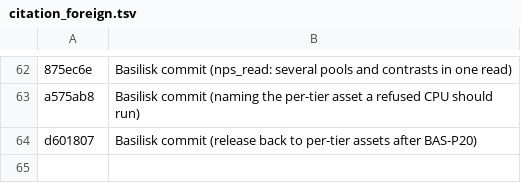
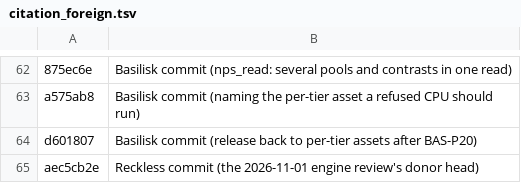
Before and after one commit to maelic13/rarog, a TSV file: tools/diag/citation_foreign.tsv, drawn as a sheet; only a part is shown, gaps mark what is left out.

Commit message:
Engine review 2026-11-01: PLAN D.4-D.6 added, the tablebase leaf renumbered D.7
The review (analysis/engine_review_2026-11-01.md; eight parallel reads of the
board, kernel, driver and lazy SMP, table and caches, evaluation, shell, a Rust
census and the architecture, verified against the source and the donors) found
no memory-safety defect, no search-state corruption and no board defect against
python-chess. Four shell defects reproduced live are D.3's first work before the
2.7.0 cut; the PGO profile covers only the single-thread copy of the kernel, so
every multi-thread search runs untrained code, which is D.2's next read; six
kernel and board deviations with strength potential are D.5's gated candidates;
D.4 holds the behaviour-neutral repairs and D.6 the simplification programme.
GUIDE's board regenerated; HISTORY's number map and dated record; PROCESS names
both Stockfish donor commits. No engine source changed.

```diff
--- a/tools/diag/citation_foreign.tsv
+++ b/tools/diag/citation_foreign.tsv
@@ -64 +64,2 @@ a575ab8	Basilisk commit (naming the per-tier asset a refused CPU should run)
 d601807	Basilisk commit (release back to per-tier assets after BAS-P20)
+aec5cb2e	Reckless commit (the 2026-11-01 engine review's donor head)
```
Also changed, not shown: 6 other files.
